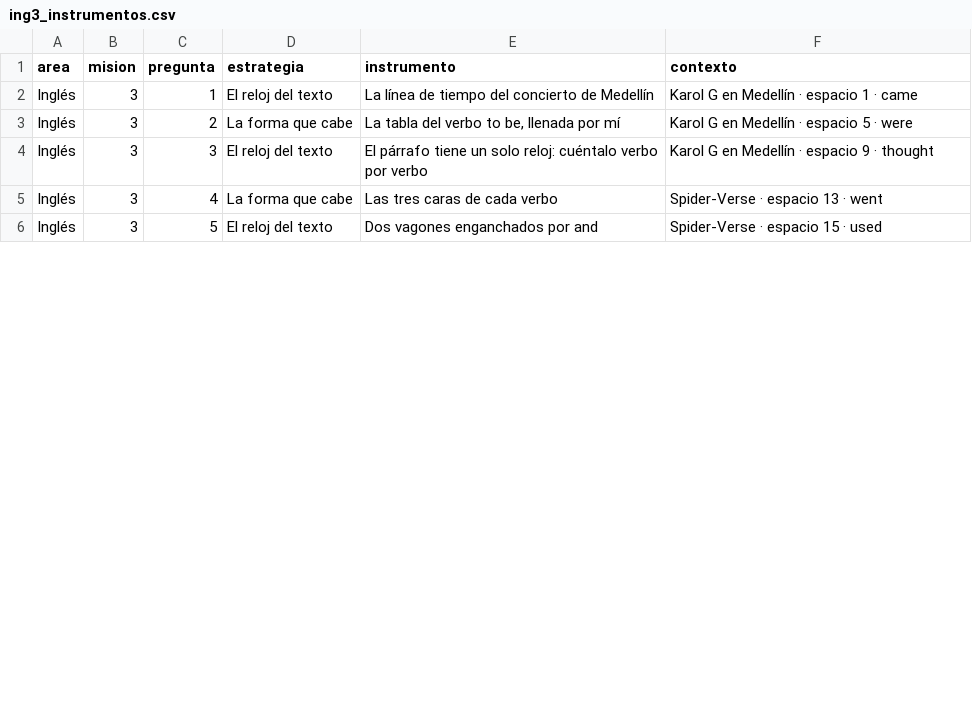
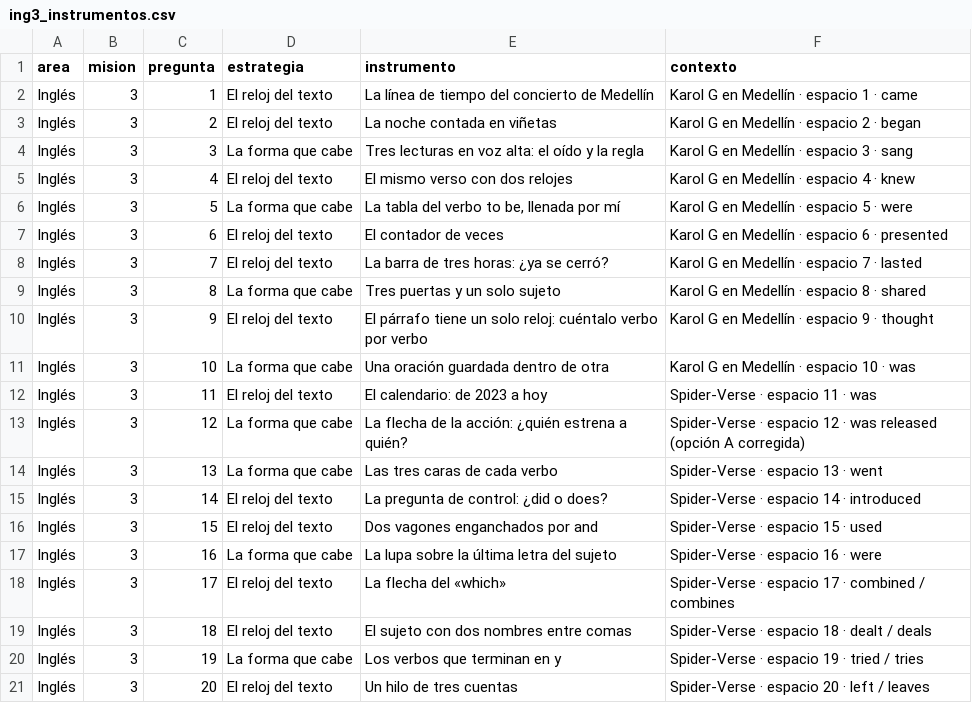
Before and after one commit to nelsongonzalez1608-spec/educate-saber11, a CSV file: tablero/propuestas/ing3_instrumentos.csv, drawn as a sheet; only a part is shown; the diff covers the shown part only.

```diff
--- a/tablero/propuestas/ing3_instrumentos.csv
+++ b/tablero/propuestas/ing3_instrumentos.csv
@@ -2,5 +2,20 @@ area,mision,pregunta,estrategia,instrumento,contexto
 Inglés,3,1,El reloj del texto,La línea de tiempo del concierto de Medellín,Karol G en Medellín · espacio 1 · came
-Inglés,3,2,La forma que cabe,"La tabla del verbo to be, llenada por mí",Karol G en Medellín · espacio 5 · were
-Inglés,3,3,El reloj del texto,El párrafo tiene un solo reloj: cuéntalo verbo por verbo,Karol G en Medellín · espacio 9 · thought
-Inglés,3,4,La forma que cabe,Las tres caras de cada verbo,Spider-Verse · espacio 13 · went
-Inglés,3,5,El reloj del texto,Dos vagones enganchados por and,Spider-Verse · espacio 15 · used
+Inglés,3,2,El reloj del texto,La noche contada en viñetas,Karol G en Medellín · espacio 2 · began
+Inglés,3,3,La forma que cabe,Tres lecturas en voz alta: el oído y la regla,Karol G en Medellín · espacio 3 · sang
+Inglés,3,4,El reloj del texto,El mismo verso con dos relojes,Karol G en Medellín · espacio 4 · knew
+Inglés,3,5,La forma que cabe,"La tabla del verbo to be, llenada por mí",Karol G en Medellín · espacio 5 · were
+Inglés,3,6,El reloj del texto,El contador de veces,Karol G en Medellín · espacio 6 · presented
+Inglés,3,7,El reloj del texto,La barra de tres horas: ¿ya se cerró?,Karol G en Medellín · espacio 7 · lasted
+Inglés,3,8,La forma que cabe,Tres puertas y un solo sujeto,Karol G en Medellín · espacio 8 · shared
+Inglés,3,9,El reloj del texto,El párrafo tiene un solo reloj: cuéntalo verbo por verbo,Karol G en Medellín · espacio 9 · thought
+Inglés,3,10,La forma que cabe,Una oración guardada dentro de otra,Karol G en Medellín · espacio 10 · was
+Inglés,3,11,El reloj del texto,El calendario: de 2023 a hoy,Spider-Verse · espacio 11 · was
+Inglés,3,12,La forma que cabe,La flecha de la acción: ¿quién estrena a quién?,Spider-Verse · espacio 12 · was released (opción A corregida)
+Inglés,3,13,La forma que cabe,Las tres caras de cada verbo,Spider-Verse · espacio 13 · went
+Inglés,3,14,El reloj del texto,La pregunta de control: ¿did o does?,Spider-Verse · espacio 14 · introduced
+Inglés,3,15,El reloj del texto,Dos vagones enganchados por and,Spider-Verse · espacio 15 · used
+Inglés,3,16,La forma que cabe,La lupa sobre la última letra del sujeto,Spider-Verse · espacio 16 · were
+Inglés,3,17,El reloj del texto,La flecha del «which»,Spider-Verse · espacio 17 · combined / combines
+Inglés,3,18,El reloj del texto,El sujeto con dos nombres entre comas,Spider-Verse · espacio 18 · dealt / deals
+Inglés,3,19,La forma que cabe,Los verbos que terminan en y,Spider-Verse · espacio 19 · tried / tries
+Inglés,3,20,El reloj del texto,Un hilo de tres cuentas,Spider-Verse · espacio 20 · left / leaves
```
Also changed, not shown: 15 added rows and 5 edited cells elsewhere in this file, tablero/propuestas/ing3_hallazgos.csv, 3 other files.
